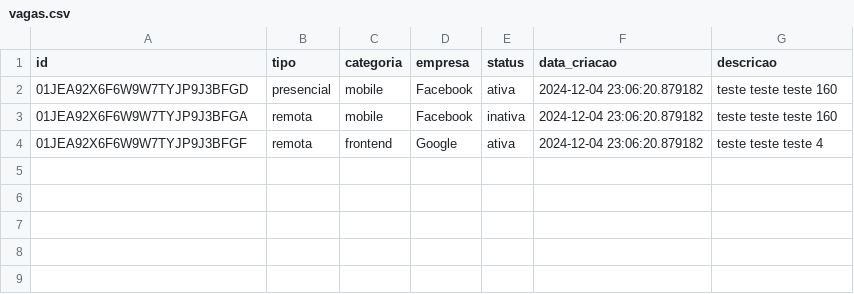
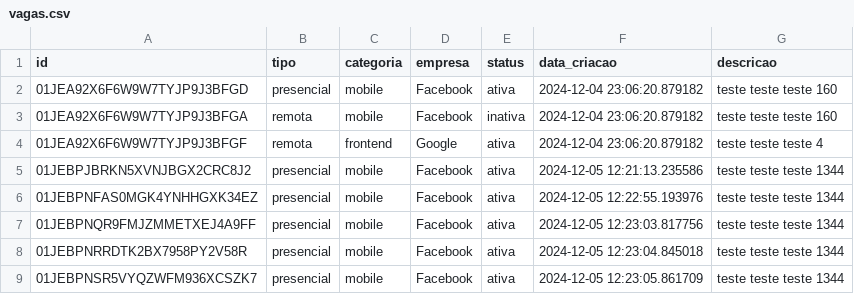
Before and after one commit to pedrorivald/DSP-T1, a CSV file: api/vagas.csv, drawn as a sheet; the diff names each change by its address in the sheet, - before the commit and + after, or states it on an @@ line.

```diff
--- a/api/vagas.csv
+++ b/api/vagas.csv
+row 5: 01JEBPJBRKN5XVNJBGX2CRC8J2 | presencial | mobile | Facebook | ativa | 2024-12-05 12:21:13.235586 | teste teste teste 1344
+row 6: 01JEBPNFAS0MGK4YNHHGXK34EZ | presencial | mobile | Facebook | ativa | 2024-12-05 12:22:55.193976 | teste teste teste 1344
+row 7: 01JEBPNQR9FMJZMMETXEJ4A9FF | presencial | mobile | Facebook | ativa | 2024-12-05 12:23:03.817756 | teste teste teste 1344
+row 8: 01JEBPNRRDTK2BX7958PY2V58R | presencial | mobile | Facebook | ativa | 2024-12-05 12:23:04.845018 | teste teste teste 1344
+row 9: 01JEBPNSR5VYQZWFM936XCSZK7 | presencial | mobile | Facebook | ativa | 2024-12-05 12:23:05.861709 | teste teste teste 1344
```
Also changed, not shown: 20 other files.
